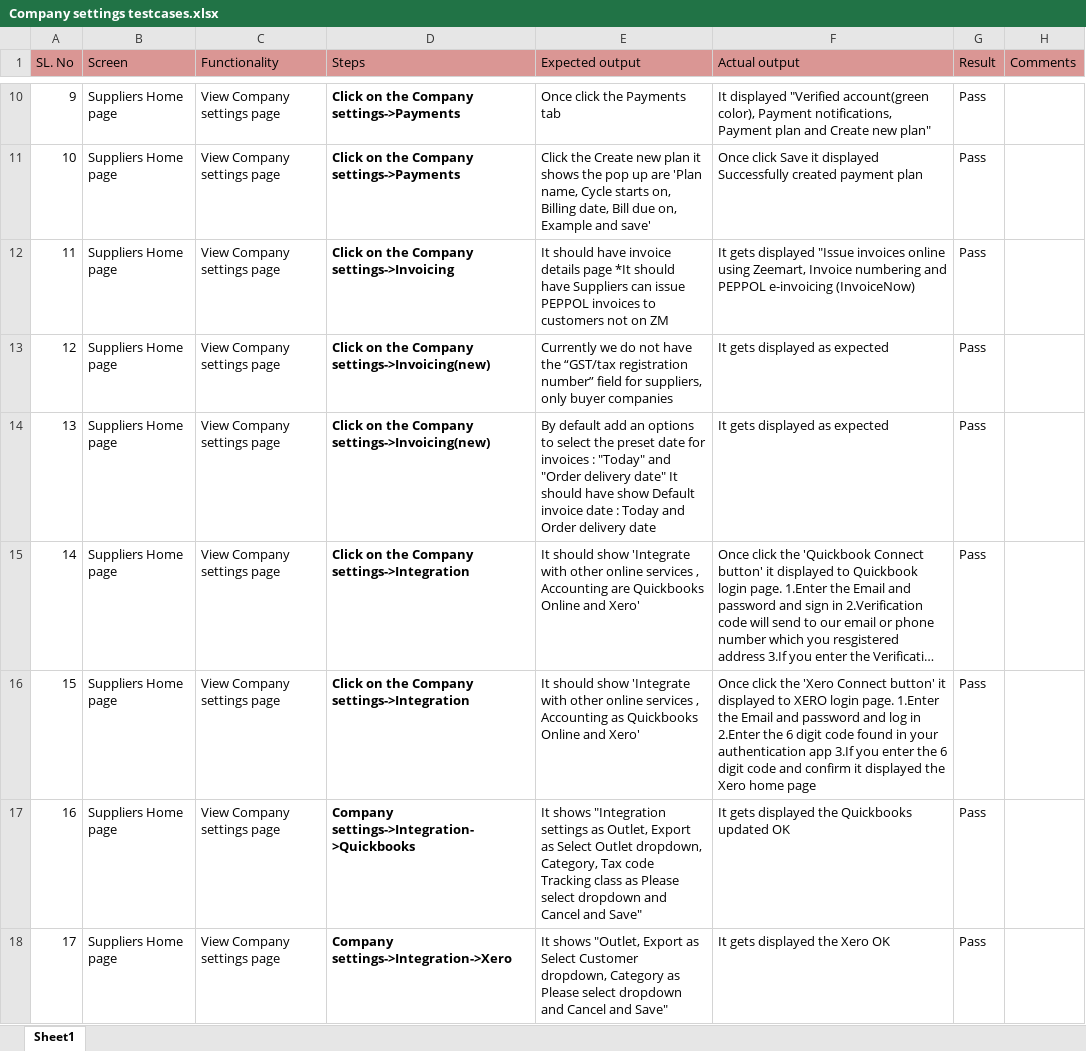
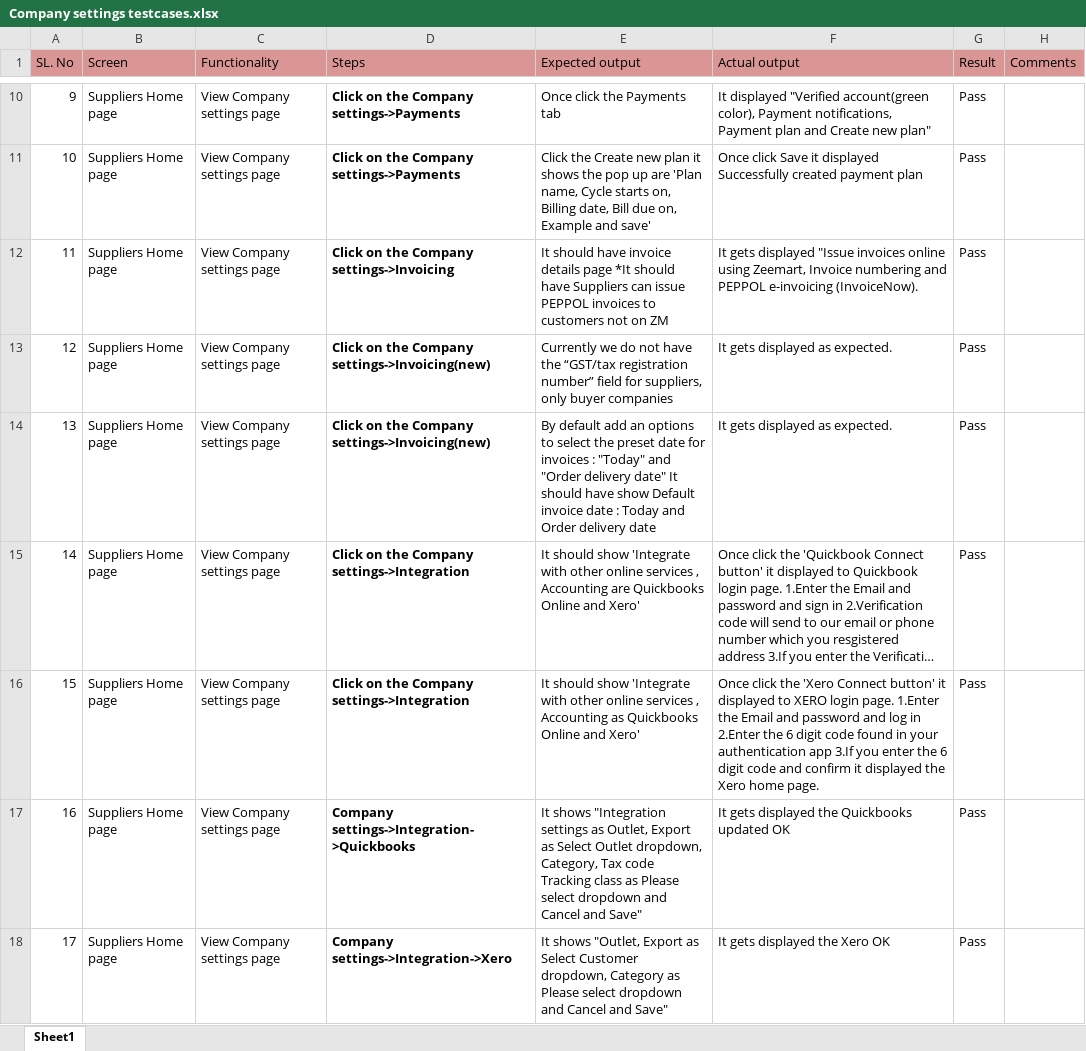
Before and after one commit to shwethazeemart/buyerautomation, an Excel workbook: Testcases_supplier/company settings/Manual testcases/Company settings testcases.xlsx, sheet Sheet1, drawn as a sheet; only a part is shown, gaps mark what is left out; long unchanged cells end in …; values as stored, in another font and other column widths than the file's, no borders; the diff names each change by its address in the sheet, - before the commit and + after, or states it on an @@ line.

Commit message:
Results of CS

```diff
--- a/Testcases_supplier/company settings/Manual testcases/Company settings testcases.xlsx (sheet Sheet1)
+++ b/Testcases_supplier/company settings/Manual testcases/Company settings testcases.xlsx (sheet Sheet1)
-F12 (Actual output): …PEPPOL e-invoicing (InvoiceNow)
+F12 (Actual output): …PEPPOL e-invoicing (InvoiceNow).
-F13:F14 (Actual output): It gets displayed as expected
+F13:F14 (Actual output): It gets displayed as expected.
-F16 (Actual output): …Xero home page
+F16 (Actual output): …Xero home page.
```
Also changed, not shown: Testcases_supplier/Customers/Manual testcases/Customer listing testcases.xlsx.
